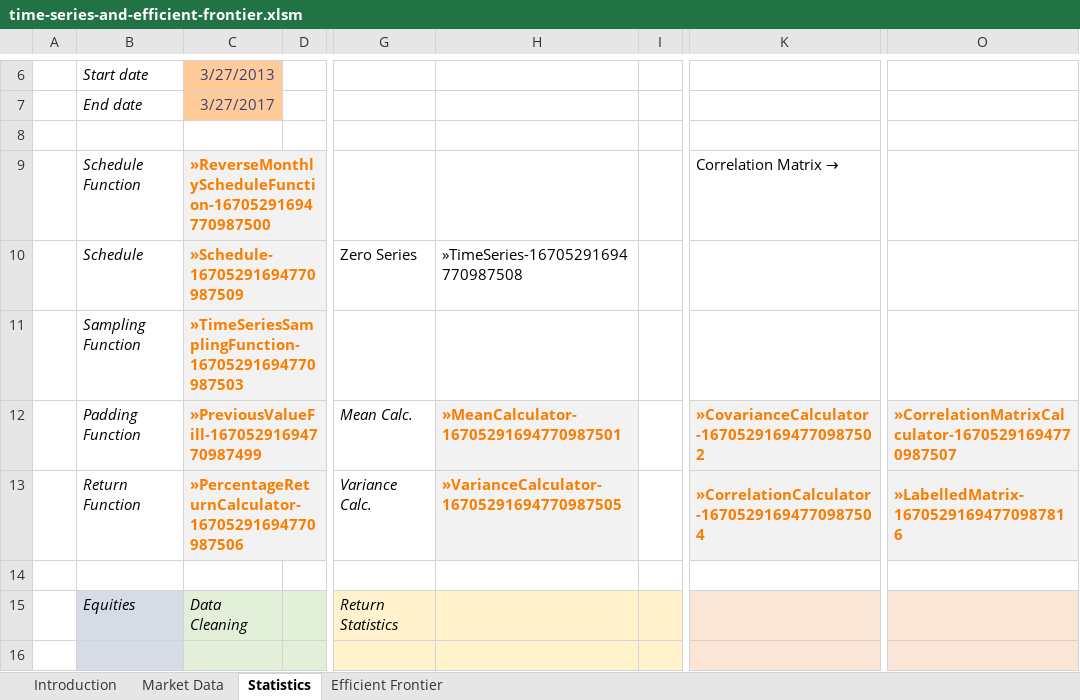
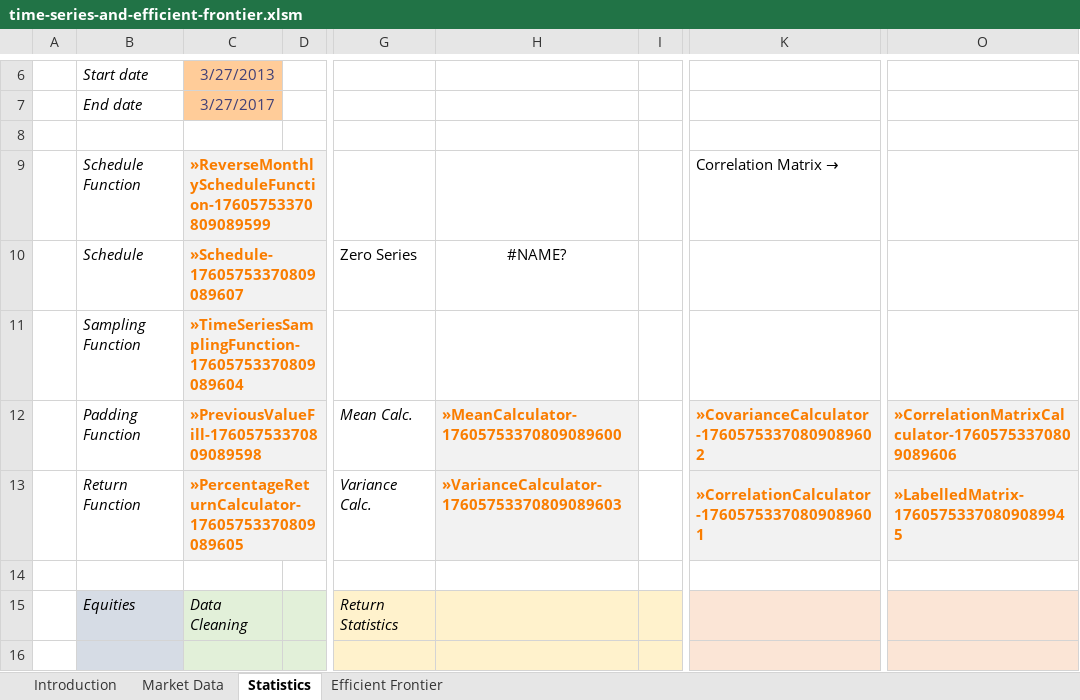
Before and after one commit to McLeodMoores/xl4j, an Excel workbook: example-add-in/examples/time-series-and-efficient-frontier.xlsm, sheet Statistics, drawn as a sheet; only a part is shown, gaps mark what is left out; values as stored, in another font and other column widths than the file's, no borders; conditional formats not drawn; the diff covers the shown part only; the diff names each change by its address in the sheet, - before the commit and + after, or states it on an @@ line.

Commit message:
renamed TimeSeriesFill in example sheet.

```diff
--- a/example-add-in/examples/time-series-and-efficient-frontier.xlsm (sheet Statistics)
+++ b/example-add-in/examples/time-series-and-efficient-frontier.xlsm (sheet Statistics)
-C9: »ReverseMonthlyScheduleFunction-16705291694770987500
+C9: »ReverseMonthlyScheduleFunction-17605753370809089599
-C10: »Schedule-16705291694770987509
+C10: »Schedule-17605753370809089607
-H10: »TimeSeries-16705291694770987508
+H10: #NAME?
-H10 alignment: left
+H10 alignment: center
-C11: »TimeSeriesSamplingFunction-16705291694770987503
+C11: »TimeSeriesSamplingFunction-17605753370809089604
-C12: »PreviousValueFill-16705291694770987499
+C12: »PreviousValueFill-17605753370809089598
-H12: »MeanCalculator-16705291694770987501
+H12: »MeanCalculator-17605753370809089600
-K12: »CovarianceCalculator-16705291694770987502
+K12: »CovarianceCalculator-17605753370809089602
-O12: »CorrelationMatrixCalculator-16705291694770987507
+O12: »CorrelationMatrixCalculator-17605753370809089606
-C13: »PercentageReturnCalculator-16705291694770987506
+C13: »PercentageReturnCalculator-17605753370809089605
-H13: »VarianceCalculator-16705291694770987505
+H13: »VarianceCalculator-17605753370809089603
-K13: »CorrelationCalculator-16705291694770987504
+K13: »CorrelationCalculator-17605753370809089601
-O13: »LabelledMatrix-16705291694770987816
+O13: »LabelledMatrix-17605753370809089945
```
Also changed, not shown: 120 edited cells elsewhere in this sheet, sheet Market Data, sheet Efficient Frontier, charts or pictures.
